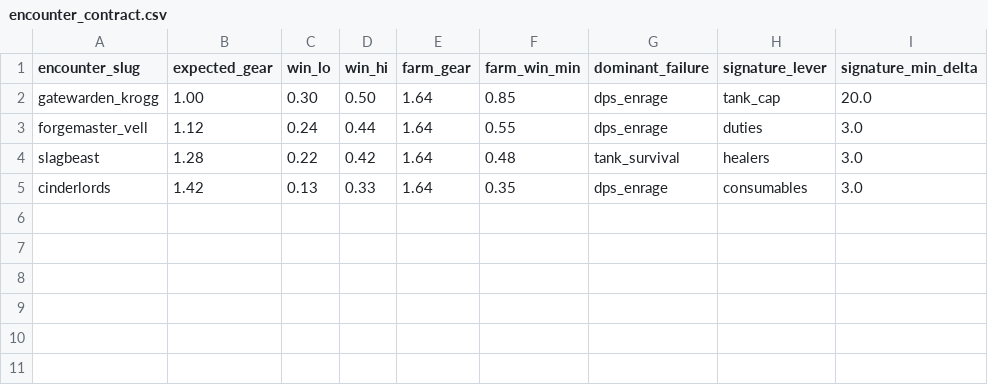
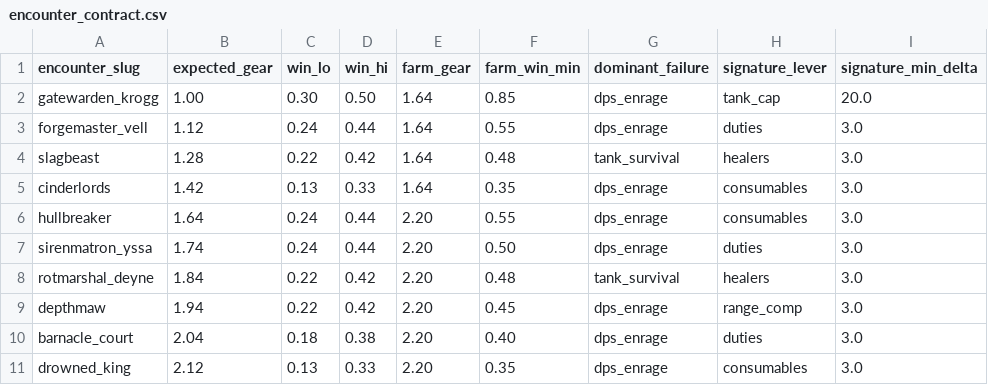
Before and after one commit to panmichalakos-unity/guildmaster-progression-night, a CSV file: data/seeds/encounter_contract.csv, drawn as a sheet; the diff names each change by its address in the sheet, - before the commit and + after, or states it on an @@ line.

```diff
--- a/data/seeds/encounter_contract.csv
+++ b/data/seeds/encounter_contract.csv
+row 6: hullbreaker | 1.64 | 0.24 | 0.44 | 2.20 | 0.55 | dps_enrage | consumables | 3.0
+row 7: sirenmatron_yssa | 1.74 | 0.24 | 0.44 | 2.20 | 0.50 | dps_enrage | duties | 3.0
+row 8: rotmarshal_deyne | 1.84 | 0.22 | 0.42 | 2.20 | 0.48 | tank_survival | healers | 3.0
+row 9: depthmaw | 1.94 | 0.22 | 0.42 | 2.20 | 0.45 | dps_enrage | range_comp | 3.0
+row 10: barnacle_court | 2.04 | 0.18 | 0.38 | 2.20 | 0.40 | dps_enrage | duties | 3.0
+row 11: drowned_king | 2.12 | 0.13 | 0.33 | 2.20 | 0.35 | dps_enrage | consumables | 3.0
```
Also changed, not shown: data/seeds/encounter.csv, data/seeds/encounter_event.csv, 9 other files.
